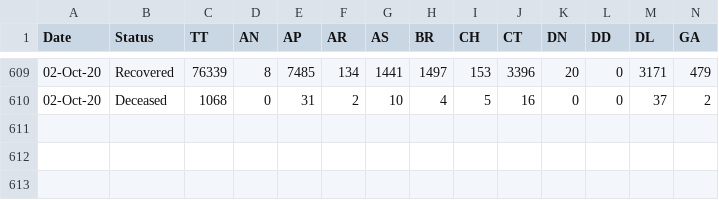
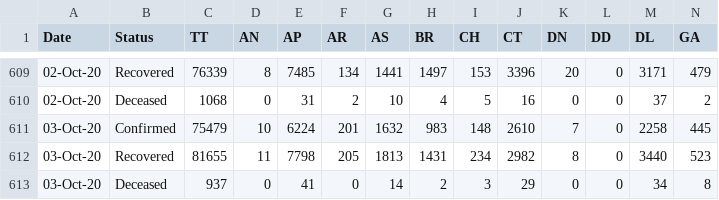
Before and after one commit to arya46/Covid-19-EDA, a CSV file: data/covidIN_state_wise_daily.csv, drawn as a sheet; only a part is shown, gaps mark what is left out; rows hold the shown columns only; the diff names each change by its address in the sheet, - before the commit and + after, or states it on an @@ line.

Commit message:
data updated on - Sun Oct  4 05:32:18 UTC 2020

```diff
--- a/data/covidIN_state_wise_daily.csv
+++ b/data/covidIN_state_wise_daily.csv
+row 611: 03-Oct-20 | Confirmed | 75479 | 10 | 6224 | 201 | 1632 | 983 | 148 | 2610 | 7 | 0 | 2258 | 445
+row 612: 03-Oct-20 | Recovered | 81655 | 11 | 7798 | 205 | 1813 | 1431 | 234 | 2982 | 8 | 0 | 3440 | 523
+row 613: 03-Oct-20 | Deceased | 937 | 0 | 41 | 0 | 14 | 2 | 3 | 29 | 0 | 0 | 34 | 8
```
Also changed, not shown: data/cases_ts.csv, data/covidIN_districtwise_current.csv, 3 other files.
